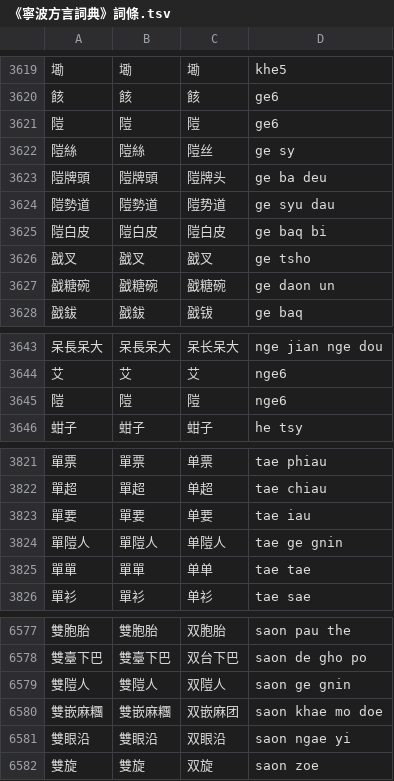
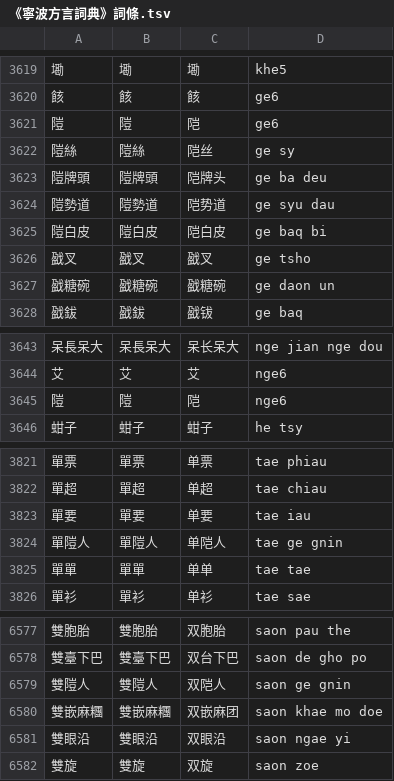
Before and after one commit to ionkaon/data, a TSV file: 《寧波方言詞典》詞條.tsv, drawn as a sheet; only a part is shown, gaps mark what is left out.

```diff
--- a/《寧波方言詞典》詞條.tsv
+++ b/《寧波方言詞典》詞條.tsv
@@ -3620,7 +3620,7 @@
 䬵	䬵	䬵	ge6
-隑	隑	隑	ge6
-隑絲	隑絲	隑丝	ge sy
-隑牌頭	隑牌頭	隑牌头	ge ba deu
-隑勢道	隑勢道	隑势道	ge syu dau
-隑白皮	隑白皮	隑白皮	ge baq bi
+隑	隑	𬮿	ge6
+隑絲	隑絲	𬮿丝	ge sy
+隑牌頭	隑牌頭	𬮿牌头	ge ba deu
+隑勢道	隑勢道	𬮿势道	ge syu dau
+隑白皮	隑白皮	𬮿白皮	ge baq bi
 戤叉	戤叉	戤叉	ge tsho
@@ -3644,3 +3644,3 @@
 艾	艾	艾	nge6
-隑	隑	隑	nge6
+隑	隑	𬮿	nge6
 蚶子	蚶子	蚶子	he tsy
@@ -3823,3 +3823,3 @@
 單要	單要	单要	tae iau
-單隑人	單隑人	单隑人	tae ge gnin
+單隑人	單隑人	单𬮿人	tae ge gnin
 單單	單單	单单	tae tae
@@ -6578,3 +6578,3 @@
 雙臺下巴	雙臺下巴	双台下巴	saon de gho po
-雙隑人	雙隑人	双隑人	saon ge gnin
+雙隑人	雙隑人	双𬮿人	saon ge gnin
 雙嵌麻糰	雙嵌麻糰	双嵌麻团	saon khae mo doe
```
Also changed, not shown: 《宁波方言词典》索引.tsv, 《阿拉宁波话(修订版)》索引.tsv.
